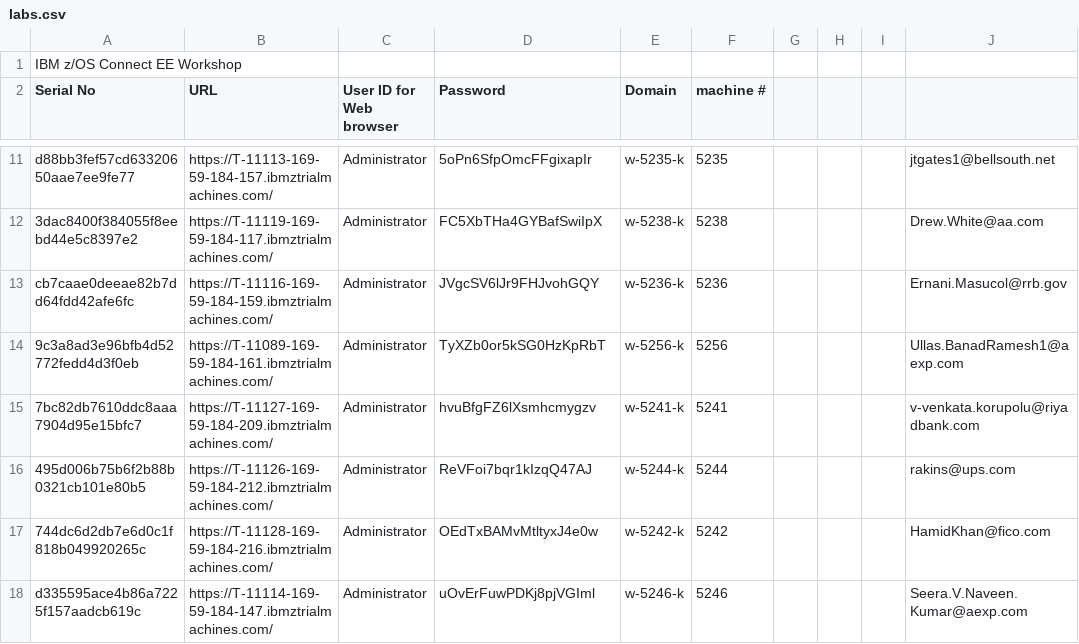
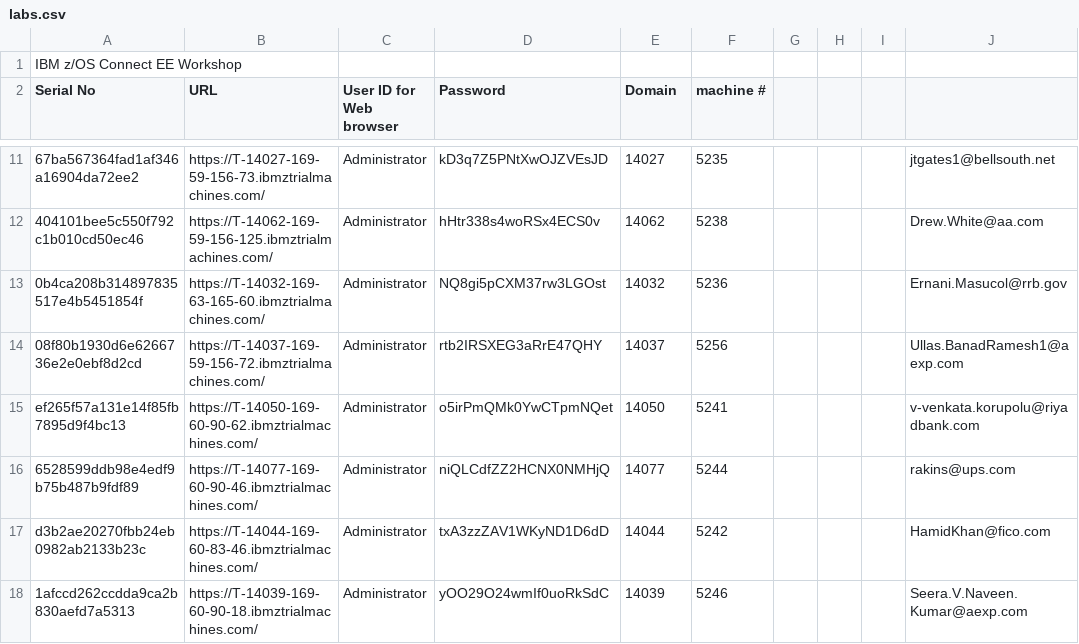
Before and after one commit to emitchj/WSC-zVA-Registation, a CSV file: labs.csv, drawn as a sheet; only a part is shown, gaps mark what is left out; the diff covers the shown part only; the diff names each change by its address in the sheet, - before the commit and + after, or states it on an @@ line.

```diff
--- a/labs.csv
+++ b/labs.csv
-A11 (Serial No): d88bb3fef57cd63320650aae7ee9fe77
+A11 (Serial No): 67ba567364fad1af346a16904da72ee2
-B11 (URL): https://T-11113-169-59-184-157.ibmztrialmachines.com/
+B11 (URL): https://T-14027-169-59-156-73.ibmztrialmachines.com/
-D11 (Password): 5oPn6SfpOmcFFgixapIr
+D11 (Password): kD3q7Z5PNtXwOJZVEsJD
-E11 (Domain): w-5235-k
+E11 (Domain): 14027
-A12 (Serial No): 3dac8400f384055f8eebd44e5c8397e2
+A12 (Serial No): 404101bee5c550f792c1b010cd50ec46
-B12 (URL): https://T-11119-169-59-184-117.ibmztrialmachines.com/
+B12 (URL): https://T-14062-169-59-156-125.ibmztrialmachines.com/
-D12 (Password): FC5XbTHa4GYBafSwiIpX
+D12 (Password): hHtr338s4woRSx4ECS0v
-E12 (Domain): w-5238-k
+E12 (Domain): 14062
-A13 (Serial No): cb7caae0deeae82b7dd64fdd42afe6fc
+A13 (Serial No): 0b4ca208b314897835517e4b5451854f
-B13 (URL): https://T-11116-169-59-184-159.ibmztrialmachines.com/
+B13 (URL): https://T-14032-169-63-165-60.ibmztrialmachines.com/
-D13 (Password): JVgcSV6lJr9FHJvohGQY
+D13 (Password): NQ8gi5pCXM37rw3LGOst
-E13 (Domain): w-5236-k
+E13 (Domain): 14032
-A14 (Serial No): 9c3a8ad3e96bfb4d52772fedd4d3f0eb
+A14 (Serial No): 08f80b1930d6e6266736e2e0ebf8d2cd
-B14 (URL): https://T-11089-169-59-184-161.ibmztrialmachines.com/
+B14 (URL): https://T-14037-169-59-156-72.ibmztrialmachines.com/
-D14 (Password): TyXZb0or5kSG0HzKpRbT
+D14 (Password): rtb2IRSXEG3aRrE47QHY
-E14 (Domain): w-5256-k
+E14 (Domain): 14037
-A15 (Serial No): 7bc82db7610ddc8aaa7904d95e15bfc7
+A15 (Serial No): ef265f57a131e14f85fb7895d9f4bc13
-B15 (URL): https://T-11127-169-59-184-209.ibmztrialmachines.com/
+B15 (URL): https://T-14050-169-60-90-62.ibmztrialmachines.com/
-D15 (Password): hvuBfgFZ6lXsmhcmygzv
+D15 (Password): o5irPmQMk0YwCTpmNQet
-E15 (Domain): w-5241-k
+E15 (Domain): 14050
-A16 (Serial No): 495d006b75b6f2b88b0321cb101e80b5
+A16 (Serial No): 6528599ddb98e4edf9b75b487b9fdf89
-B16 (URL): https://T-11126-169-59-184-212.ibmztrialmachines.com/
+B16 (URL): https://T-14077-169-60-90-46.ibmztrialmachines.com/
-D16 (Password): ReVFoi7bqr1kIzqQ47AJ
+D16 (Password): niQLCdfZZ2HCNX0NMHjQ
-E16 (Domain): w-5244-k
+E16 (Domain): 14077
-A17 (Serial No): 744dc6d2db7e6d0c1f818b049920265c
+A17 (Serial No): d3b2ae20270fbb24eb0982ab2133b23c
-B17 (URL): https://T-11128-169-59-184-216.ibmztrialmachines.com/
+B17 (URL): https://T-14044-169-60-83-46.ibmztrialmachines.com/
-D17 (Password): OEdTxBAMvMtltyxJ4e0w
+D17 (Password): txA3zzZAV1WKyND1D6dD
-E17 (Domain): w-5242-k
+E17 (Domain): 14044
-A18 (Serial No): d335595ace4b86a7225f157aadcb619c
+A18 (Serial No): 1afccd262ccdda9ca2b830aefd7a5313
-B18 (URL): https://T-11114-169-59-184-147.ibmztrialmachines.com/
+B18 (URL): https://T-14039-169-60-90-18.ibmztrialmachines.com/
-D18 (Password): uOvErFuwPDKj8pjVGIml
+D18 (Password): yOO29O24wmIf0uoRkSdC
-E18 (Domain): w-5246-k
+E18 (Domain): 14039
```
Also changed, not shown: 4 added rows, 4 removed rows and 52 edited cells elsewhere in this file.
